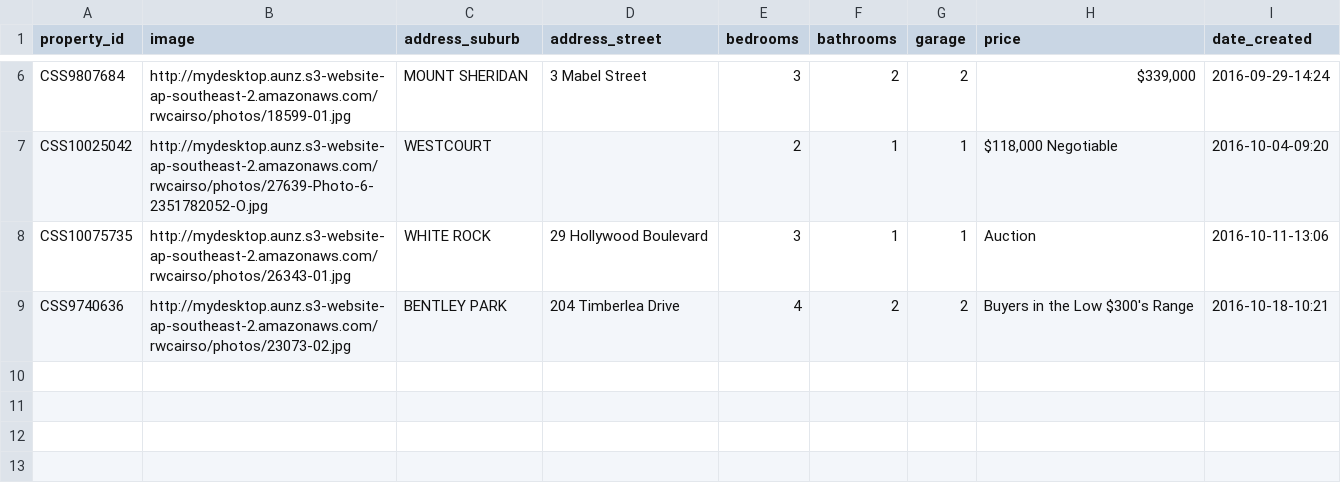
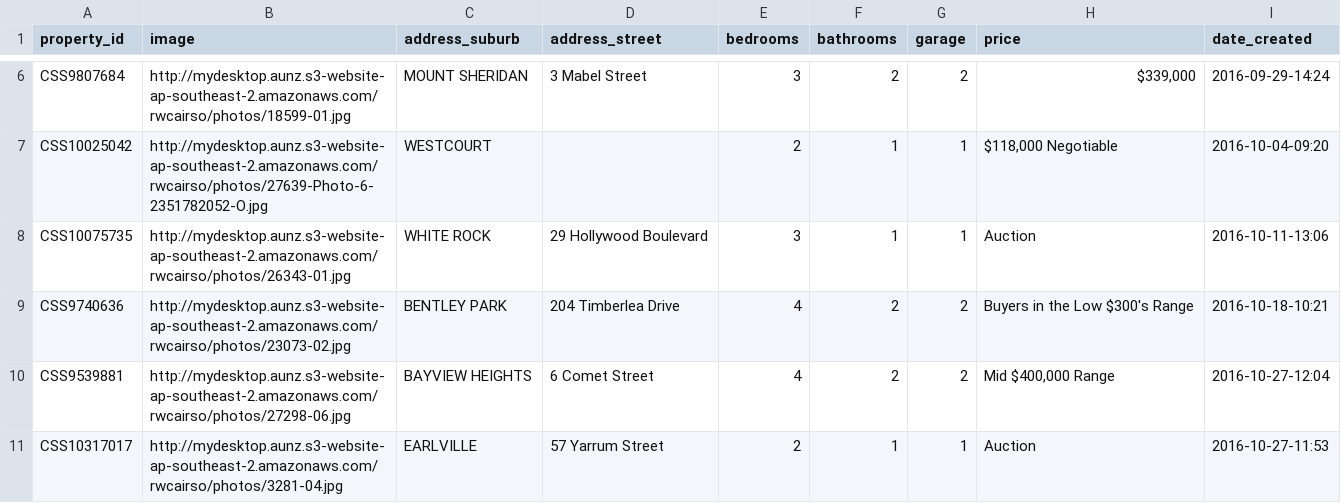
Before and after one commit to callumflack/therese-plath-realestate, a CSV file: _data/sold.csv, drawn as a sheet; only a part is shown, gaps mark what is left out; the diff names each change by its address in the sheet, - before the commit and + after, or states it on an @@ line.

```diff
--- a/_data/sold.csv
+++ b/_data/sold.csv
+row 10: CSS9539881 | http://mydesktop.aunz.s3-website-ap-southeast-2.amazonaws.com/rwcairso/photos/27298-06.jpg | BAYVIEW HEIGHTS | 6 Comet Street | 4 | 2 | 2 | Mid $400,000 Range | 2016-10-27-12:04
+row 11: CSS10317017 | http://mydesktop.aunz.s3-website-ap-southeast-2.amazonaws.com/rwcairso/photos/3281-04.jpg | EARLVILLE | 57 Yarrum Street | 2 | 1 | 1 | Auction | 2016-10-27-11:53
```
Also changed, not shown: 2 other files.
